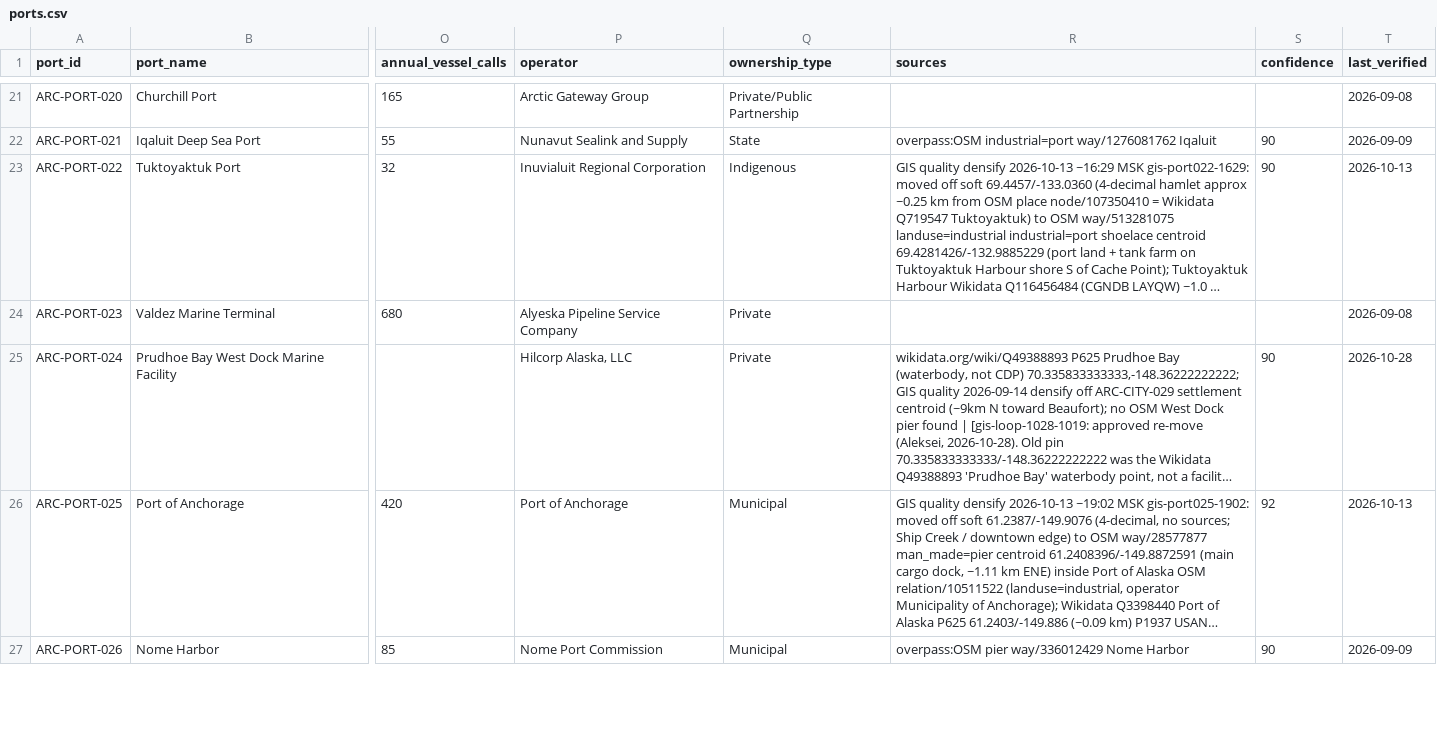
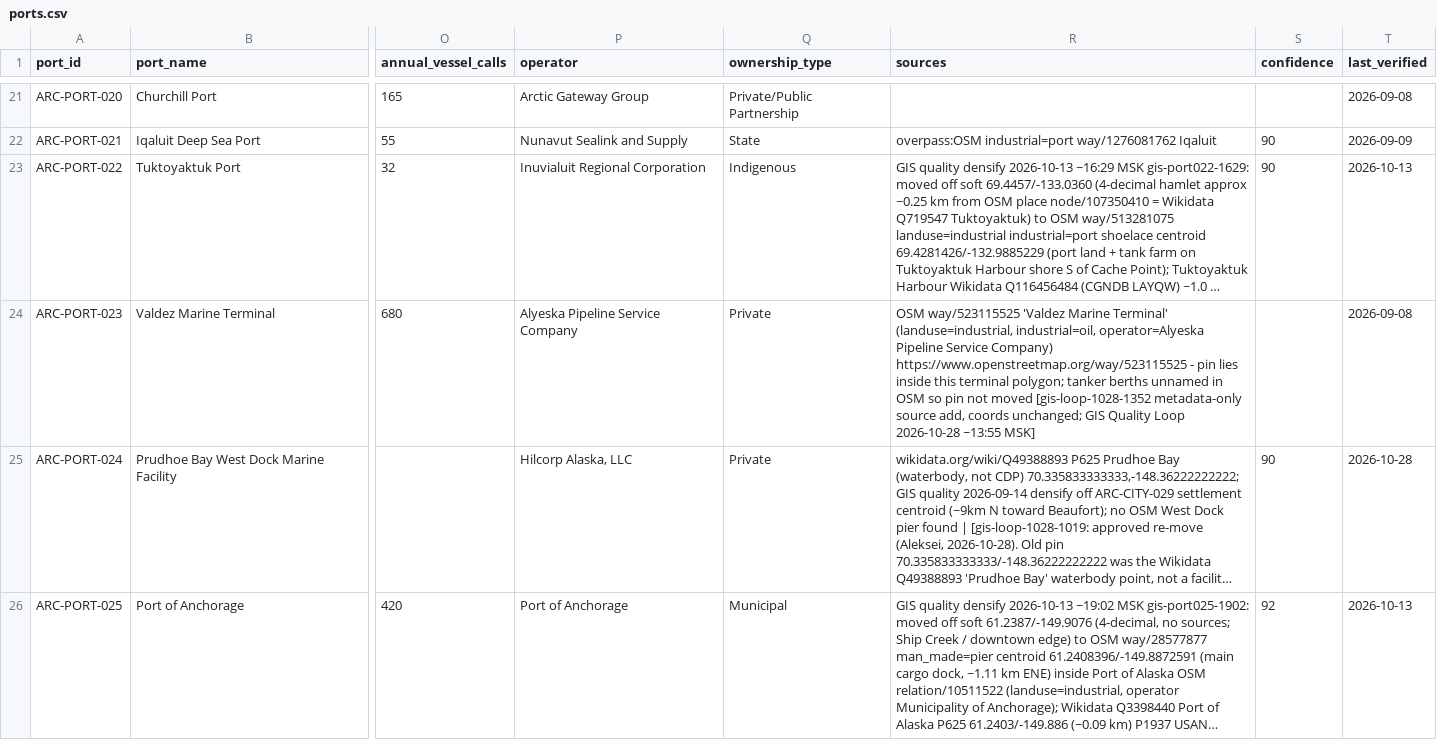
Before and after one commit to International-Arctic/Arctic-Trade-Lanes, a CSV file: data/ports.csv, drawn as a sheet; only a part is shown, gaps mark what is left out; the shorter side is filled out with more unchanged rows; long unchanged cells end in …; the diff names each change by its address in the sheet, - before the commit and + after, or states it on an @@ line.

Commit message:
GIS Quality Loop gis-loop-1028-1352: metadata-only source add for ARC-PORT-023 Valdez
ARC-PORT-023 Valdez Marine Terminal: sources (previously empty) now cite OSM way/523115525 'Valdez Marine Terminal' (landuse=industrial, industrial=oil, operator=Alyeska Pipeline Service Company, https://www.openstreetmap.org/way/523115525). The pin 61.0831733/-146.3817280 lies inside this polygon (re-verified point-in-polygon against OSM API way/full, v12). Tanker berths are unnamed in OSM, so the pin is not moved.
Coordinates unchanged. CSV-only: atlas not rebuilt (3996 9bac7d8a / 4326 c91aef1f / manifest 4d620622). The next gated rebuild should treat this and the 061/143/099/SHIP-049/SHIP-052 metadata diffs as intended.
ports.csv d74c7f24 -> 19e2c6ea (13 Zo copies, live /data/ports.csv).

```diff
--- a/data/ports.csv
+++ b/data/ports.csv
-R24 (sources): (empty)
+R24 (sources): OSM way/523115525 'Valdez Marine Terminal' (landuse=industrial, industrial=oil, operator=Alyeska Pipeline Service Company) https://www.openstreetmap.org/way/523115525 - pin lies inside this terminal polygon; tanker berths unnamed in OSM so pin not moved [gis-loop-1028-1352 metadata-only source add, coords unchanged; GIS Quality Loop 2026-10-28 ~13:55 MSK]
```
Also changed, not shown: dataset/ports.csv, dist/data/ports.csv, 3 other files.
